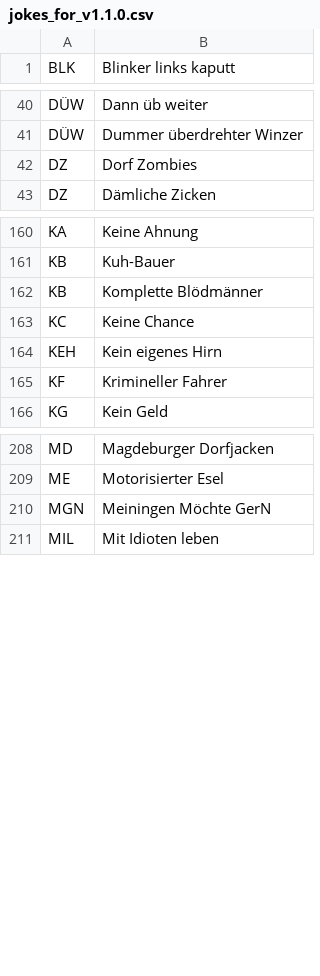
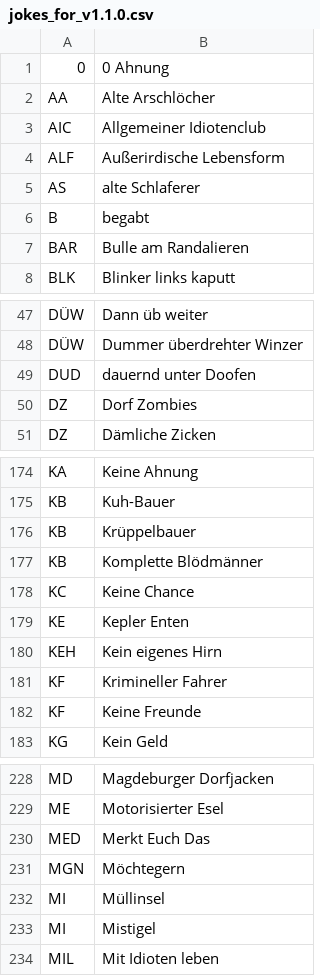
Before and after one commit to gisbertamm/kfz-kennzeichen-database, a CSV file: jokes_for_v1.1.0.csv, drawn as a sheet; only a part is shown, gaps mark what is left out; the diff covers the shown part only.

Commit message:
added more jokes

```diff
--- a/jokes_for_v1.1.0.csv
+++ b/jokes_for_v1.1.0.csv
@@ -1 +1,8 @@
+0; 0 Ahnung
+AA; Alte Arschlöcher
+AIC; Allgemeiner Idiotenclub
+ALF; Außerirdische Lebensform
+AS; alte Schlaferer
+B; begabt
+BAR; Bulle am Randalieren
 BLK; Blinker links kaputt
@@ -41,2 +48,3 @@ DÜW; Dann üb weiter
 DÜW; Dummer überdrehter Winzer
+DUD; dauernd unter Doofen
 DZ; Dorf Zombies
@@ -161,6 +175,9 @@ KA; Keine Ahnung
 KB; Kuh-Bauer
+KB; Krüppelbauer
 KB; Komplette Blödmänner
 KC; Keine Chance
+KE; Kepler Enten
 KEH; Kein eigenes Hirn
 KF; Krimineller Fahrer
+KF; Keine Freunde
 KG; Kein Geld
@@ -209,3 +229,6 @@ MD; Magdeburger Dorfjacken
 ME; Motorisierter Esel
-MGN; Meiningen Möchte GerN
+MED; Merkt Euch Das
+MGN; Möchtegern
+MI; Müllinsel
+MI; Mistigel
 MIL; Mit Idioten leben
```
Also changed, not shown: 17 added rows, 1 moved row and 1 edited cell elsewhere in this file.
